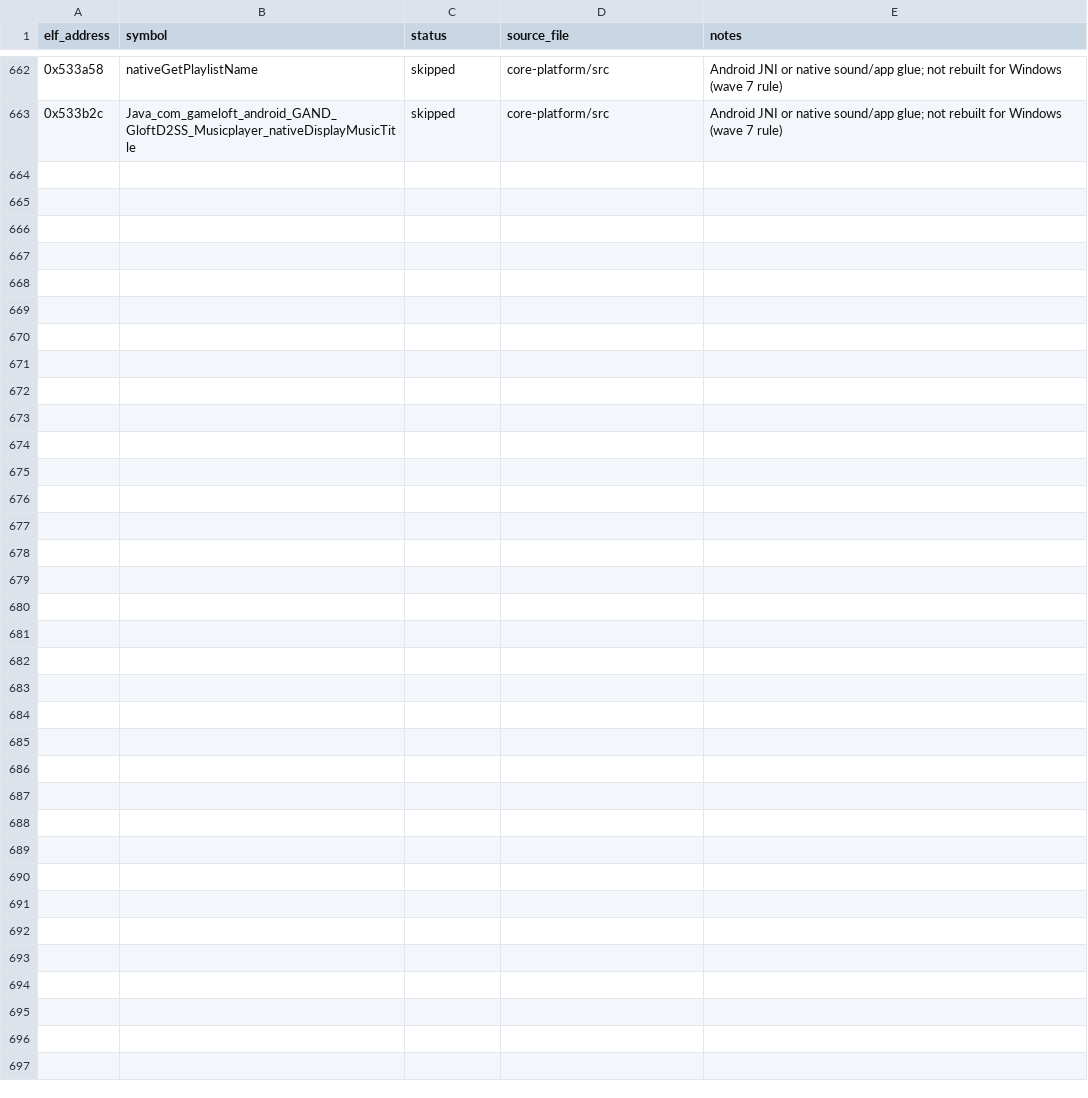
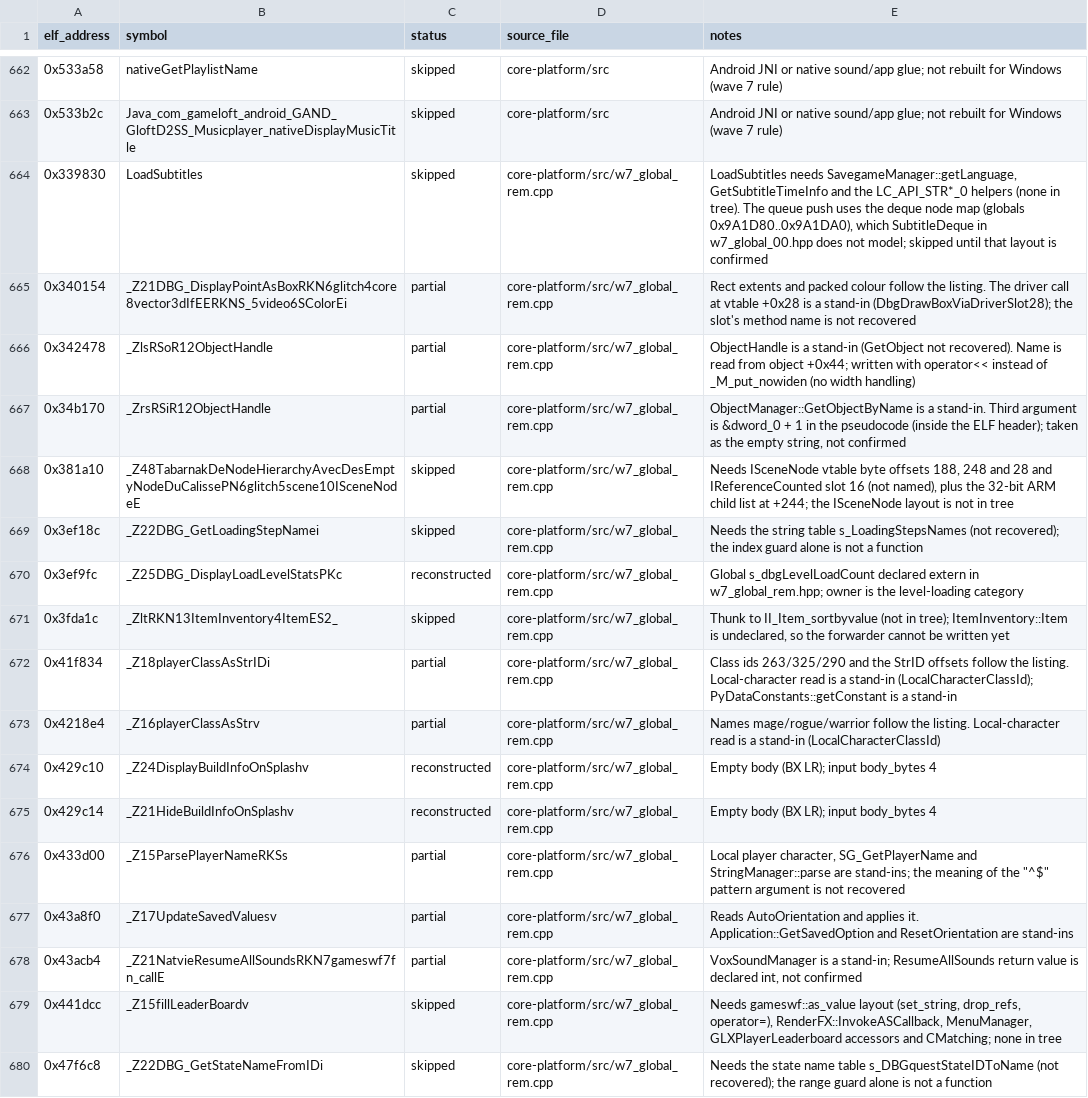
Before and after one commit to Noamcelermajer/DH_sc, a CSV file: port/decomp-reconstruction/core-platform/ledger.csv, drawn as a sheet; only a part is shown, gaps mark what is left out.

```diff
--- a/port/decomp-reconstruction/core-platform/ledger.csv
+++ b/port/decomp-reconstruction/core-platform/ledger.csv
@@ -663 +663,18 @@ elf_address,symbol,status,source_file,notes
 0x533b2c,Java_com_gameloft_android_GAND_GloftD2SS_Musicplayer_nativeDisplayMusicTitle,skipped,core-platform/src,Android JNI or native sound/app glue; not rebuilt for Windows (wave 7 rule)
+0x339830,LoadSubtitles,skipped,core-platform/src/w7_global_rem.cpp,"LoadSubtitles needs SavegameManager::getLanguage, GetSubtitleTimeInfo and the LC_API_STR*_0 helpers (none in tree). The queue push uses the deque node map (globals 0x9A1D80..0x9A1DA0), which SubtitleDeque in w7_global_00.hpp does not model; skipped until that layout is confirmed"
+0x340154,_Z21DBG_DisplayPointAsBoxRKN6glitch4core8vector3dIfEERKNS_5video6SColorEi,partial,core-platform/src/w7_global_rem.cpp,Rect extents and packed colour follow the listing. The driver call at vtable +0x28 is a stand-in (DbgDrawBoxViaDriverSlot28); the slot's method name is not recovered
+0x342478,_ZlsRSoR12ObjectHandle,partial,core-platform/src/w7_global_rem.cpp,ObjectHandle is a stand-in (GetObject not recovered). Name is read from object +0x44; written with operator<< instead of _M_put_nowiden (no width handling)
+0x34b170,_ZrsRSiR12ObjectHandle,partial,core-platform/src/w7_global_rem.cpp,"ObjectManager::GetObjectByName is a stand-in. Third argument is &dword_0 + 1 in the pseudocode (inside the ELF header); taken as the empty string, not confirmed"
+0x381a10,_Z48TabarnakDeNodeHierarchyAvecDesEmptyNodeDuCalissePN6glitch5scene10ISceneNodeE,skipped,core-platform/src/w7_global_rem.cpp,"Needs ISceneNode vtable byte offsets 188, 248 and 28 and IReferenceCounted slot 16 (not named), plus the 32-bit ARM child list at +244; the ISceneNode layout is not in tree"
+0x3ef18c,_Z22DBG_GetLoadingStepNamei,skipped,core-platform/src/w7_global_rem.cpp,Needs the string table s_LoadingStepsNames (not recovered); the index guard alone is not a function
+0x3ef9fc,_Z25DBG_DisplayLoadLevelStatsPKc,reconstructed,core-platform/src/w7_global_rem.cpp,Global s_dbgLevelLoadCount declared extern in w7_global_rem.hpp; owner is the level-loading category
+0x3fda1c,_ZltRKN13ItemInventory4ItemES2_,skipped,core-platform/src/w7_global_rem.cpp,"Thunk to II_Item_sortbyvalue (not in tree); ItemInventory::Item is undeclared, so the forwarder cannot be written yet"
+0x41f834,_Z18playerClassAsStrIDi,partial,core-platform/src/w7_global_rem.cpp,Class ids 263/325/290 and the StrID offsets follow the listing. Local-character read is a stand-in (LocalCharacterClassId); PyDataConstants::getConstant is a stand-in
+0x4218e4,_Z16playerClassAsStrv,partial,core-platform/src/w7_global_rem.cpp,Names mage/rogue/warrior follow the listing. Local-character read is a stand-in (LocalCharacterClassId)
+0x429c10,_Z24DisplayBuildInfoOnSplashv,reconstructed,core-platform/src/w7_global_rem.cpp,Empty body (BX LR); input body_bytes 4
+0x429c14,_Z21HideBuildInfoOnSplashv,reconstructed,core-platform/src/w7_global_rem.cpp,Empty body (BX LR); input body_bytes 4
+0x433d00,_Z15ParsePlayerNameRKSs,partial,core-platform/src/w7_global_rem.cpp,"Local player character, SG_GetPlayerName and StringManager::parse are stand-ins; the meaning of the ""^$"" pattern argument is not recovered"
+0x43a8f0,_Z17UpdateSavedValuesv,partial,core-platform/src/w7_global_rem.cpp,Reads AutoOrientation and applies it. Application::GetSavedOption and ResetOrientation are stand-ins
+0x43acb4,_Z21NatvieResumeAllSoundsRKN7gameswf7fn_callE,partial,core-platform/src/w7_global_rem.cpp,"VoxSoundManager is a stand-in; ResumeAllSounds return value is declared int, not confirmed"
+0x441dcc,_Z15fillLeaderBoardv,skipped,core-platform/src/w7_global_rem.cpp,"Needs gameswf::as_value layout (set_string, drop_refs, operator=), RenderFX::InvokeASCallback, MenuManager, GLXPlayerLeaderboard accessors and CMatching; none in tree"
+0x47f6c8,_Z22DBG_GetStateNameFromIDi,skipped,core-platform/src/w7_global_rem.cpp,Needs the state name table s_DBGquestStateIDToName (not recovered); the range guard alone is not a function
```
Also changed, not shown: 18 other files.
